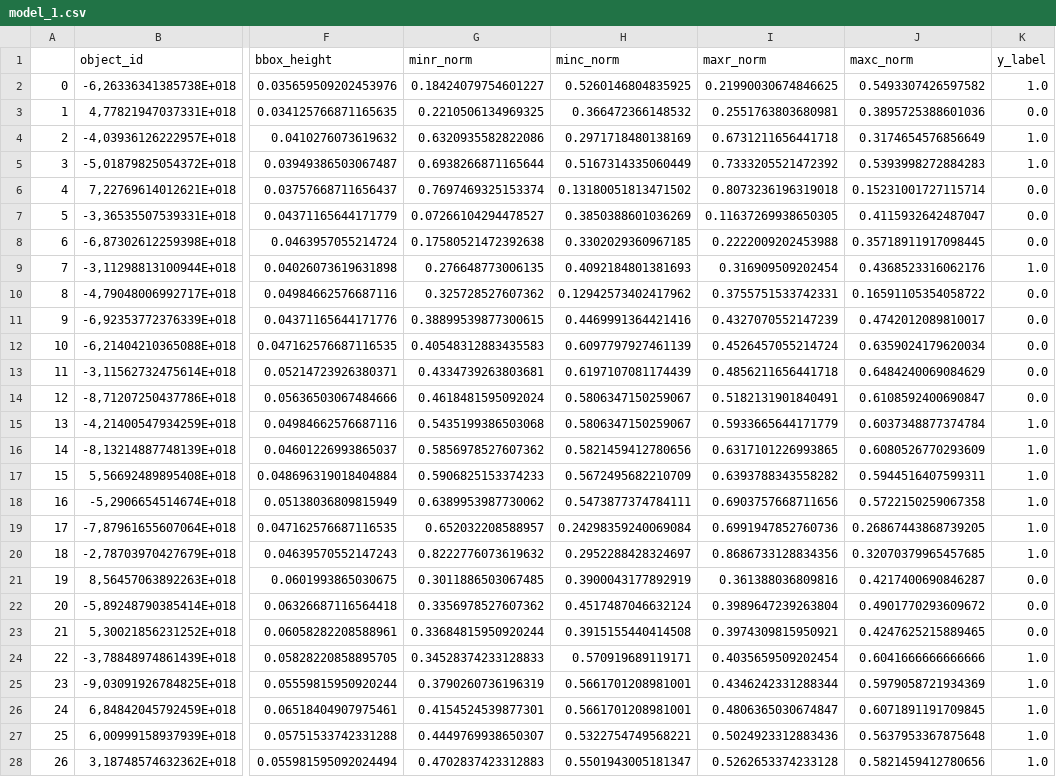
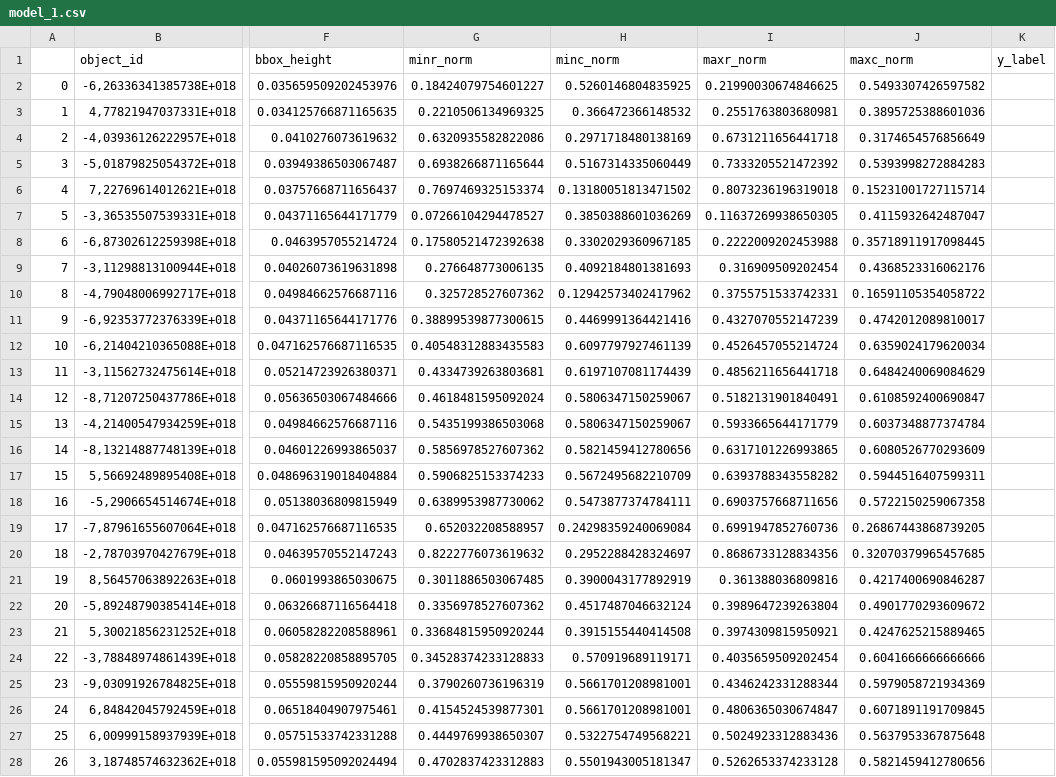
Before and after one commit to Squinelato/svm-root-nodules-classification, a CSV file: images/model_1.csv, drawn as a sheet; only a part is shown, gaps mark what is left out; the diff covers the shown part only; the diff names each change by its address in the sheet, - before the commit and + after, or states it on an @@ line.

```diff
--- a/images/model_1.csv
+++ b/images/model_1.csv
-K2 (y_label): 1.0
+K2 (y_label): (empty)
-K3 (y_label): 0.0
+K3 (y_label): (empty)
-K4:K5 (y_label): 1.0
+K4:K5 (y_label): (empty)
-K6:K8 (y_label): 0.0
+K6:K8 (y_label): (empty)
-K9 (y_label): 1.0
+K9 (y_label): (empty)
-K10:K14 (y_label): 0.0
+K10:K14 (y_label): (empty)
-K15:K20 (y_label): 1.0
+K15:K20 (y_label): (empty)
-K21:K23 (y_label): 0.0
+K21:K23 (y_label): (empty)
-K24:K28 (y_label): 1.0
+K24:K28 (y_label): (empty)
```
Also changed, not shown: 3 edited cells elsewhere in this file, 2 other files.
